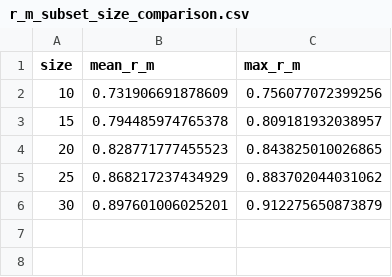
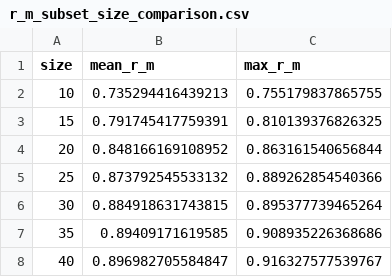
Before and after one commit to OscarSmallenbroek/indicator-reduction-method, a CSV file: outputs/r_m_subset_size_comparison.csv, drawn as a sheet.

```diff
--- a/outputs/r_m_subset_size_comparison.csv
+++ b/outputs/r_m_subset_size_comparison.csv
@@ -1,6 +1,8 @@
 "size","mean_r_m","max_r_m"
-10,0.731906691878609,0.756077072399256
-15,0.794485974765378,0.809181932038957
-20,0.828771777455523,0.843825010026865
-25,0.868217237434929,0.883702044031062
-30,0.897601006025201,0.912275650873879
+10,0.735294416439213,0.755179837865755
+15,0.791745417759391,0.810139376826325
+20,0.848166169108952,0.863161540656844
+25,0.873792545533132,0.889262854540366
+30,0.884918631743815,0.895377739465264
+35,0.89409171619585,0.908935226368686
+40,0.896982705584847,0.916327577539767
```
Also changed, not shown: 18 other files.
